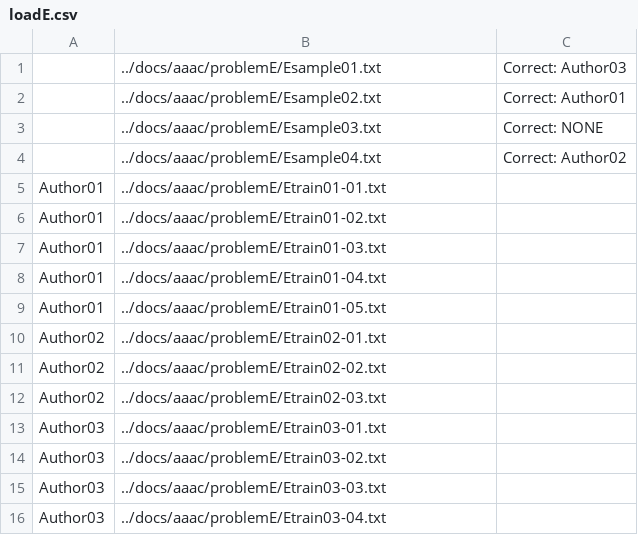
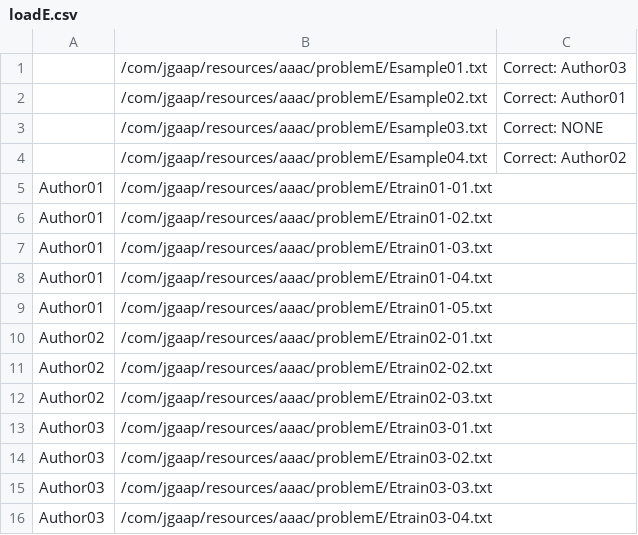
Before and after one commit to evllabs/JGAAP, a CSV file: src/com/jgaap/resources/aaac/problemE/loadE.csv, drawn as a sheet.

```diff
--- a/src/com/jgaap/resources/aaac/problemE/loadE.csv
+++ b/src/com/jgaap/resources/aaac/problemE/loadE.csv
@@ -1,16 +1,16 @@
-,../docs/aaac/problemE/Esample01.txt,Correct: Author03
-,../docs/aaac/problemE/Esample02.txt,Correct: Author01
-,../docs/aaac/problemE/Esample03.txt,Correct: NONE
-,../docs/aaac/problemE/Esample04.txt,Correct: Author02
-Author01,../docs/aaac/problemE/Etrain01-01.txt,
-Author01,../docs/aaac/problemE/Etrain01-02.txt,
-Author01,../docs/aaac/problemE/Etrain01-03.txt,
-Author01,../docs/aaac/problemE/Etrain01-04.txt,
-Author01,../docs/aaac/problemE/Etrain01-05.txt,
-Author02,../docs/aaac/problemE/Etrain02-01.txt,
-Author02,../docs/aaac/problemE/Etrain02-02.txt,
-Author02,../docs/aaac/problemE/Etrain02-03.txt,
-Author03,../docs/aaac/problemE/Etrain03-01.txt,
-Author03,../docs/aaac/problemE/Etrain03-02.txt,
-Author03,../docs/aaac/problemE/Etrain03-03.txt,
-Author03,../docs/aaac/problemE/Etrain03-04.txt,
+,/com/jgaap/resources/aaac/problemE/Esample01.txt,Correct: Author03
+,/com/jgaap/resources/aaac/problemE/Esample02.txt,Correct: Author01
+,/com/jgaap/resources/aaac/problemE/Esample03.txt,Correct: NONE
+,/com/jgaap/resources/aaac/problemE/Esample04.txt,Correct: Author02
+Author01,/com/jgaap/resources/aaac/problemE/Etrain01-01.txt,
+Author01,/com/jgaap/resources/aaac/problemE/Etrain01-02.txt,
+Author01,/com/jgaap/resources/aaac/problemE/Etrain01-03.txt,
+Author01,/com/jgaap/resources/aaac/problemE/Etrain01-04.txt,
+Author01,/com/jgaap/resources/aaac/problemE/Etrain01-05.txt,
+Author02,/com/jgaap/resources/aaac/problemE/Etrain02-01.txt,
+Author02,/com/jgaap/resources/aaac/problemE/Etrain02-02.txt,
+Author02,/com/jgaap/resources/aaac/problemE/Etrain02-03.txt,
+Author03,/com/jgaap/resources/aaac/problemE/Etrain03-01.txt,
+Author03,/com/jgaap/resources/aaac/problemE/Etrain03-02.txt,
+Author03,/com/jgaap/resources/aaac/problemE/Etrain03-03.txt,
+Author03,/com/jgaap/resources/aaac/problemE/Etrain03-04.txt,
```
Also changed, not shown: src/com/jgaap/resources/aaac/problemD/loadD.csv, src/com/jgaap/resources/aaac/problemG/loadG.csv, 10 other files.
